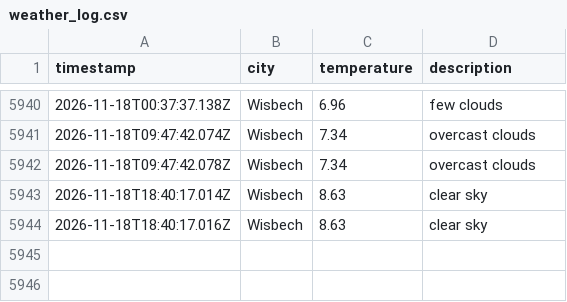
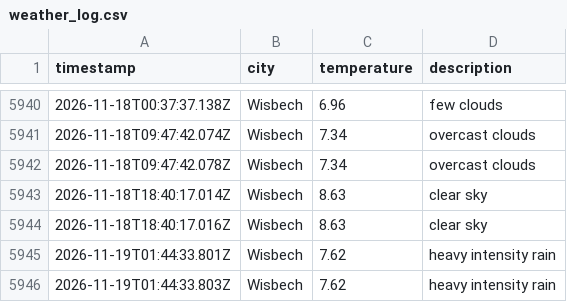
Before and after one commit to jamesYoungs4/New-Data-Weather-Ops, a CSV file: data/weather_log.csv, drawn as a sheet; only a part is shown, gaps mark what is left out.

```diff
--- a/data/weather_log.csv
+++ b/data/weather_log.csv
@@ -5944 +5944,3 @@ timestamp,city,temperature,description
 2026-11-18T18:40:17.016Z,Wisbech,8.63,clear sky
+2026-11-19T01:44:33.801Z,Wisbech,7.62,heavy intensity rain
+2026-11-19T01:44:33.803Z,Wisbech,7.62,heavy intensity rain
```
Also changed, not shown: 1 other file.
